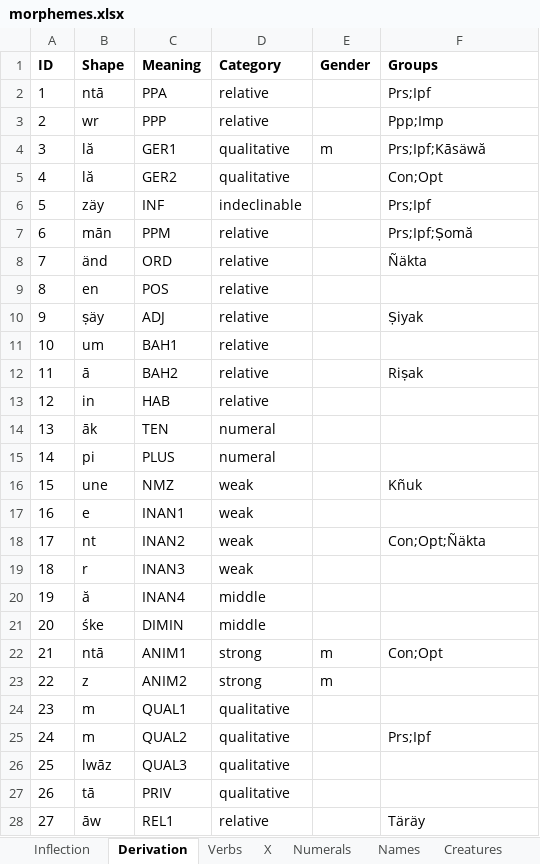
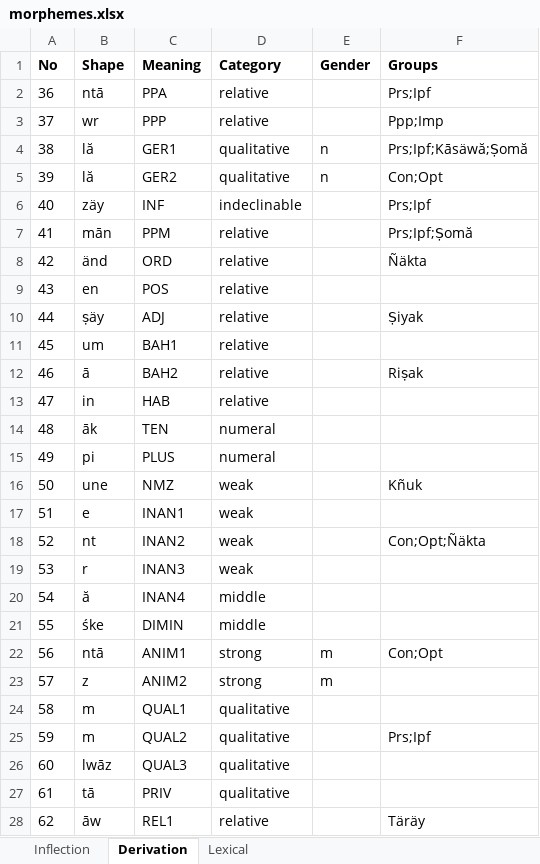
Before and after one commit to tanastasis/Candrakanta, an Excel workbook: data/morphemes.xlsx, sheet Derivation, drawn as a sheet; only a part is shown; values as stored, in another font and other column widths than the file's, no borders; the diff covers the shown part only; the diff names each change by its address in the sheet, - before the commit and + after, or states it on an @@ line.

```diff
--- a/data/morphemes.xlsx (sheet Derivation)
+++ b/data/morphemes.xlsx (sheet Derivation)
-sheet tab: Verbs
+sheet tab: Lexical
-sheet tab: X
-sheet tab: Numerals
-sheet tab: Names
-sheet tab: Creatures
-A1: ID
+A1: No
-A2 (No): 1
+A2 (No): 36
-A3 (No): 2
+A3 (No): 37
-A4 (No): 3
+A4 (No): 38
-E4 (Gender): m
+E4 (Gender): n
-F4 (Groups): Prs;Ipf;Kāsäwă
+F4 (Groups): Prs;Ipf;Kāsäwă;Ṣomă
-A5 (No): 4
+A5 (No): 39
-E5 (Gender): (empty)
+E5 (Gender): n
-A6 (No): 5
+A6 (No): 40
-A7 (No): 6
+A7 (No): 41
-A8 (No): 7
+A8 (No): 42
-A9 (No): 8
+A9 (No): 43
-A10 (No): 9
+A10 (No): 44
-A11 (No): 10
+A11 (No): 45
-A12 (No): 11
+A12 (No): 46
-A13 (No): 12
+A13 (No): 47
-A14 (No): 13
+A14 (No): 48
-A15 (No): 14
+A15 (No): 49
-A16 (No): 15
+A16 (No): 50
-A17 (No): 16
+A17 (No): 51
-A18 (No): 17
+A18 (No): 52
-A19 (No): 18
+A19 (No): 53
-A20 (No): 19
+A20 (No): 54
-A21 (No): 20
+A21 (No): 55
-A22 (No): 21
+A22 (No): 56
-A23 (No): 22
+A23 (No): 57
-A24 (No): 23
+A24 (No): 58
-A25 (No): 24
+A25 (No): 59
-A26 (No): 25
+A26 (No): 60
-A27 (No): 26
+A27 (No): 61
-A28 (No): 27
+A28 (No): 62
```
Also changed, not shown: 8 edited cells elsewhere in this sheet, sheet Lexical, sheet Inflection, other sheet tabs, data/lexemes.xlsx, data/rules.xlsx, 30 other files.
